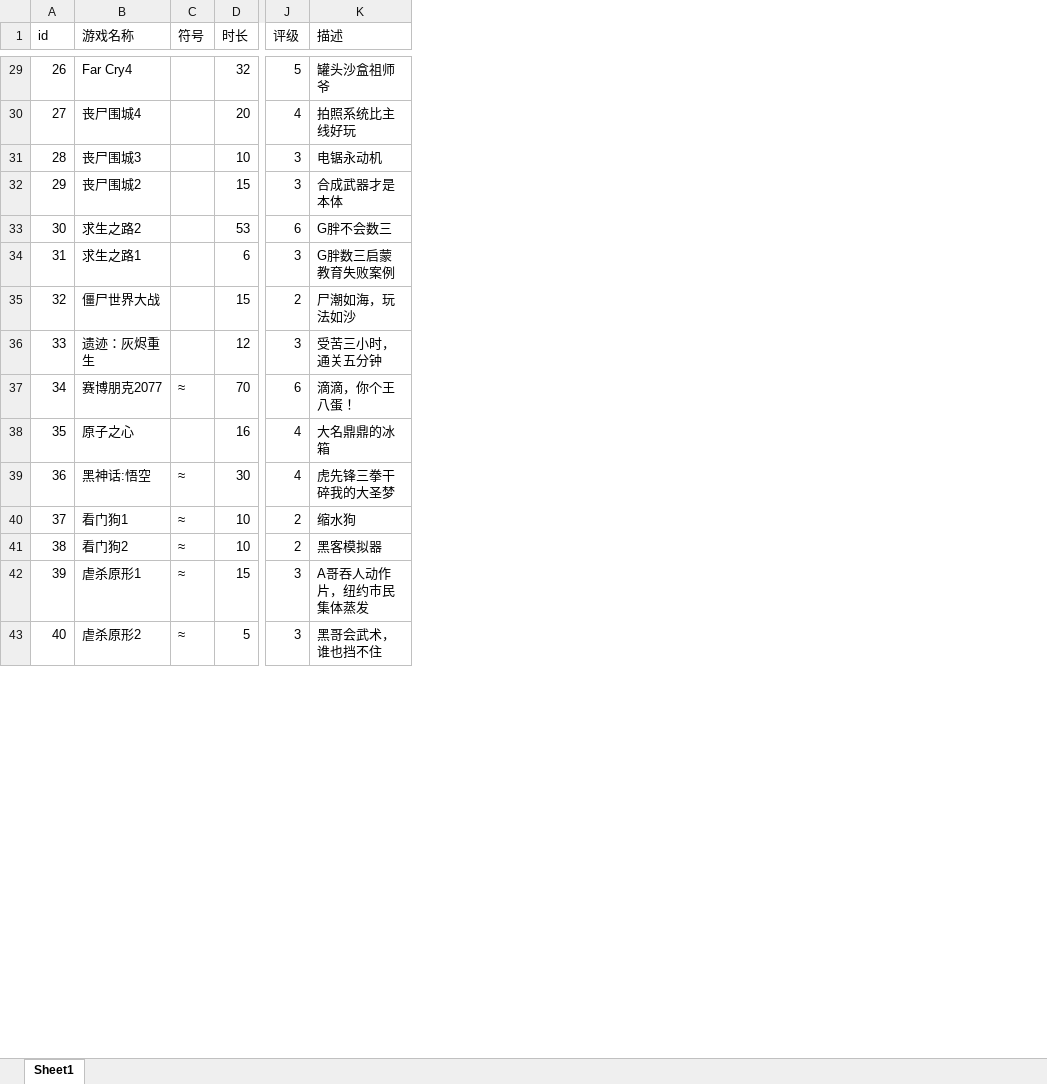
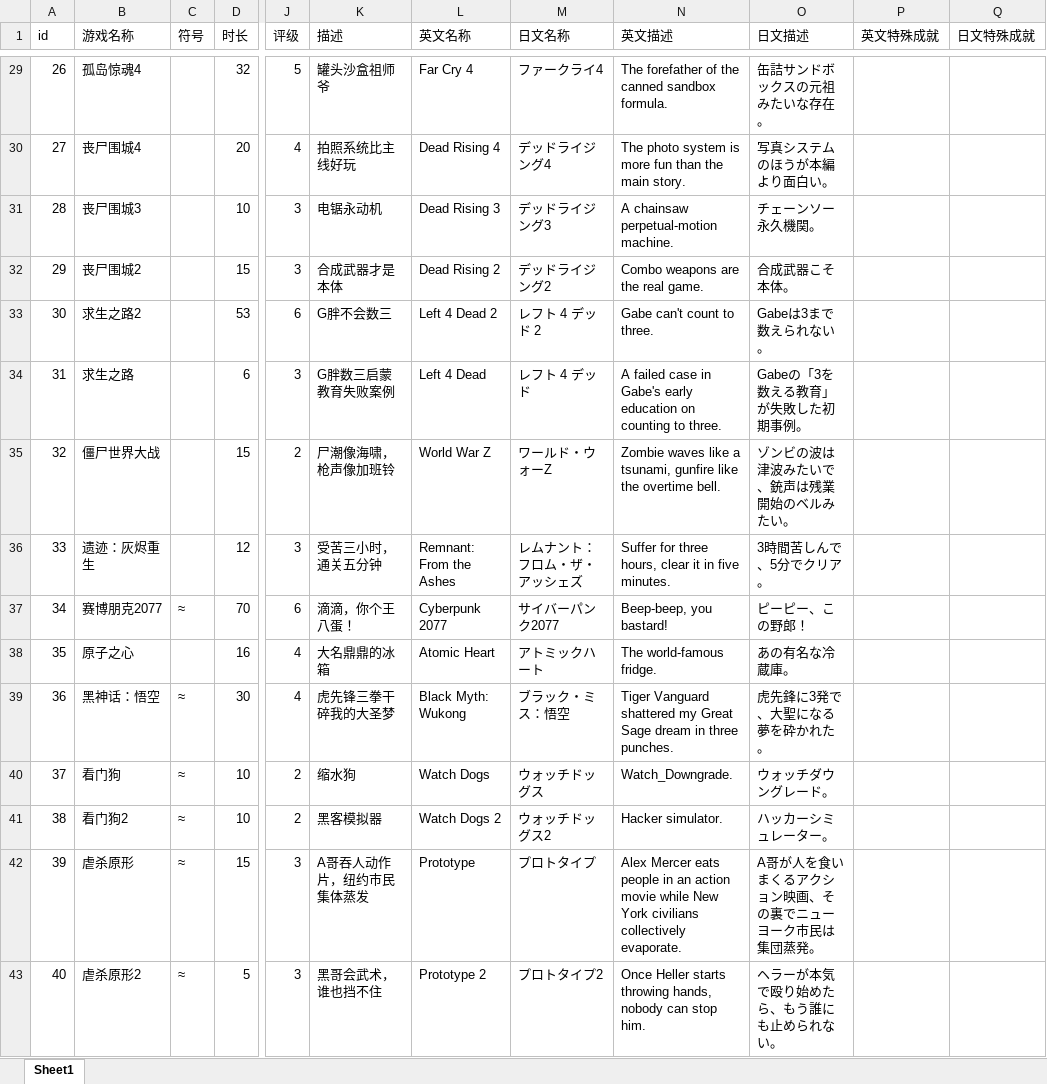
Before and after one commit to jianzou1/Emanon, an Excel workbook: cfg/excel/game_time_cfg.xlsx, sheet Sheet1, drawn as a sheet; only a part is shown, gaps mark what is left out; values as stored, in another font and other column widths than the file's, no borders; the diff covers the shown part only; the diff names each change by its address in the sheet, - before the commit and + after, or states it on an @@ line.

Commit message:
game language

```diff
--- a/cfg/excel/game_time_cfg.xlsx (sheet Sheet1)
+++ b/cfg/excel/game_time_cfg.xlsx (sheet Sheet1)
+column L (英文名称), rows 29-43: Far Cry 4 | Dead Rising 4 | Dead Rising 3 | Dead Rising 2 | Left 4 Dead 2 | Left 4 Dead | World War Z | Remnant: From the Ashes | Cyberpunk 2077 | Atomic Heart | Black Myth: Wukong | Watch Dogs | Watch Dogs 2 | Prototype | Prototype 2
+column M (日文名称), rows 29-43: ファークライ4 | デッドライジング4 | デッドライジング3 | デッドライジング2 | レフト 4 デッド 2 | レフト 4 デッド | ワールド・ウォーZ | レムナント：フロム・ザ・アッシェズ | サイバーパンク2077 | アトミックハート | ブラック・ミス：悟空 | ウォッチドッグス | ウォッチドッグス2 | プロトタイプ | プロトタイプ2
+column N (英文描述), rows 29-43: The forefather of the canned sandbox formula. | The photo system is more fun than the main story. | A chainsaw perpetual-motion machine. | Combo weapons are the real game. | Gabe can't count to three. | A failed case in Gabe's early education on counting to three. | Zombie waves like a tsunami, gunfire like the overtime bell. | Suffer for three hours, clear it in five minutes. | Beep-beep, you bastard! | The world-famous fridge. | Tiger Vanguard shattered my Great Sage dream in three punches. | Watch_Downgrade. | Hacker simulator. | Alex Mercer eats people in an action movie while New York civilians collectively evaporate. | Once Heller starts throwing hands, nobody can stop him.
+column O (日文描述), rows 29-43: 缶詰サンドボックスの元祖みたいな存在。 | 写真システムのほうが本編より面白い。 | チェーンソー永久機関。 | 合成武器こそ本体。 | Gabeは3まで数えられない。 | Gabeの「3を数える教育」が失敗した初期事例。 | ゾンビの波は津波みたいで、銃声は残業開始のベルみたい。 | 3時間苦しんで、5分でクリア。 | ピーピー、この野郎！ | あの有名な冷蔵庫。 | 虎先鋒に3発で、大聖になる夢を砕かれた。 | ウォッチダウングレード。 | ハッカーシミュレーター。 | A哥が人を食いまくるアクション映画、その裏でニューヨーク市民は集団蒸発。 | ヘラーが本気で殴り始めたら、もう誰にも止められない。
+column P (英文特殊成就), empty
+column Q (日文特殊成就), empty
-B29 (游戏名称): Far Cry4
+B29 (游戏名称): 孤岛惊魂4
-B34 (游戏名称): 求生之路1
+B34 (游戏名称): 求生之路
-K35 (描述): 尸潮如海，玩法如沙
+K35 (描述): 尸潮像海啸，枪声像加班铃
-B39 (游戏名称): 黑神话:悟空
+B39 (游戏名称): 黑神话：悟空
-B40 (游戏名称): 看门狗1
+B40 (游戏名称): 看门狗
-B42 (游戏名称): 虐杀原形1
+B42 (游戏名称): 虐杀原形
```
Also changed, not shown: 42 edited cells elsewhere in this sheet, cfg/excel/lang_cfg.xlsx, 16 other files.
